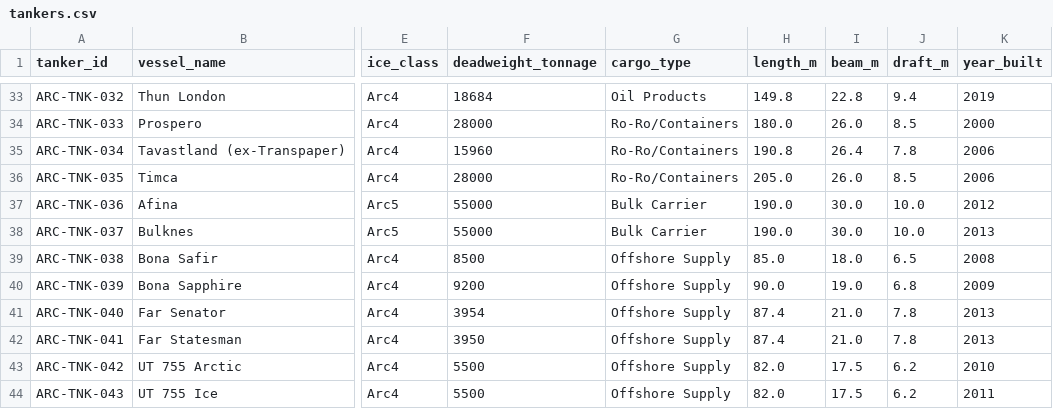
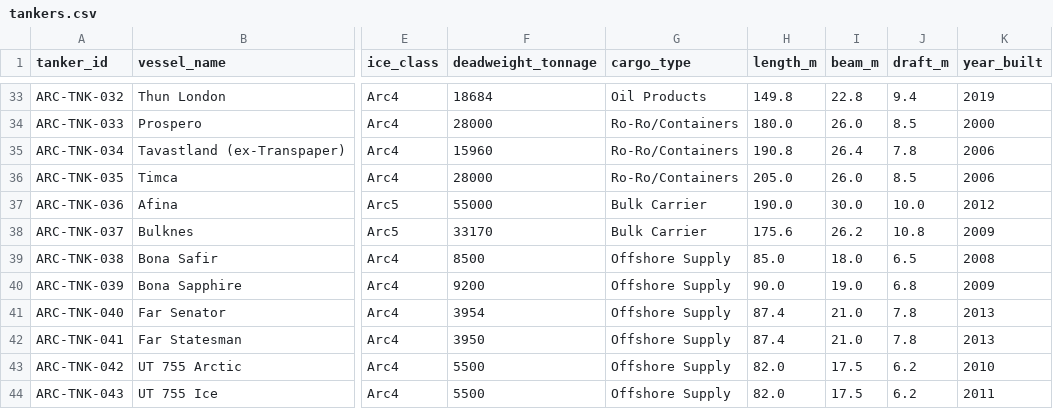
Before and after one commit to International-Arctic/ArcticTradeLanes-Dataset, a CSV file: tankers.csv, drawn as a sheet; only a part is shown, gaps mark what is left out; the diff names each change by its address in the sheet, - before the commit and + after, or states it on an @@ line.

Commit message:
data(tankers): ARC-TNK-037 Bulknes particulars per Mibau Stema spec sheet (metadata-only, no geometry)

```diff
--- a/tankers.csv
+++ b/tankers.csv
-F38 (deadweight_tonnage): 55000
+F38 (deadweight_tonnage): 33170
-H38 (length_m): 190.0
+H38 (length_m): 175.6
-I38 (beam_m): 30.0
+I38 (beam_m): 26.2
-J38 (draft_m): 10.0
+J38 (draft_m): 10.8
-K38 (year_built): 2013
+K38 (year_built): 2009
```
Also changed, not shown: 1 other file.
